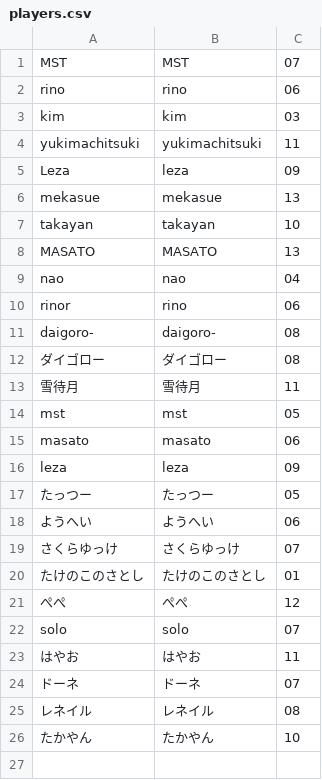
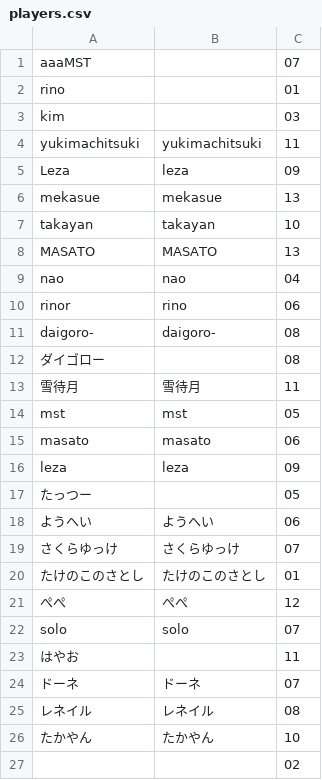
Before and after one commit to hrdtknr/a, a CSV file: StreamControl-for-catherine/StreamControl/players.csv, drawn as a sheet.

```diff
--- a/StreamControl-for-catherine/StreamControl/players.csv
+++ b/StreamControl-for-catherine/StreamControl/players.csv
@@ -1,4 +1,4 @@
-MST,MST,07
-rino,rino,06
-kim,kim,03
+aaaMST,,07
+rino,,01
+kim,,03
 yukimachitsuki,yukimachitsuki,11
@@ -11,3 +11,3 @@ rinor,rino,06
 daigoro-,daigoro-,08
-ダイゴロー,ダイゴロー,08
+ダイゴロー,,08
 雪待月,雪待月,11
@@ -16,3 +16,3 @@ masato,masato,06
 leza,leza,09
-たっつー,たっつー,05
+たっつー,,05
 ようへい,ようへい,06
@@ -22,3 +22,3 @@ leza,leza,09
 solo,solo,07
-はやお,はやお,11
+はやお,,11
 ドーネ,ドーネ,07
@@ -26 +26,2 @@ solo,solo,07
 たかやん,たかやん,10
+,,02
```
Also changed, not shown: 39 other files.
